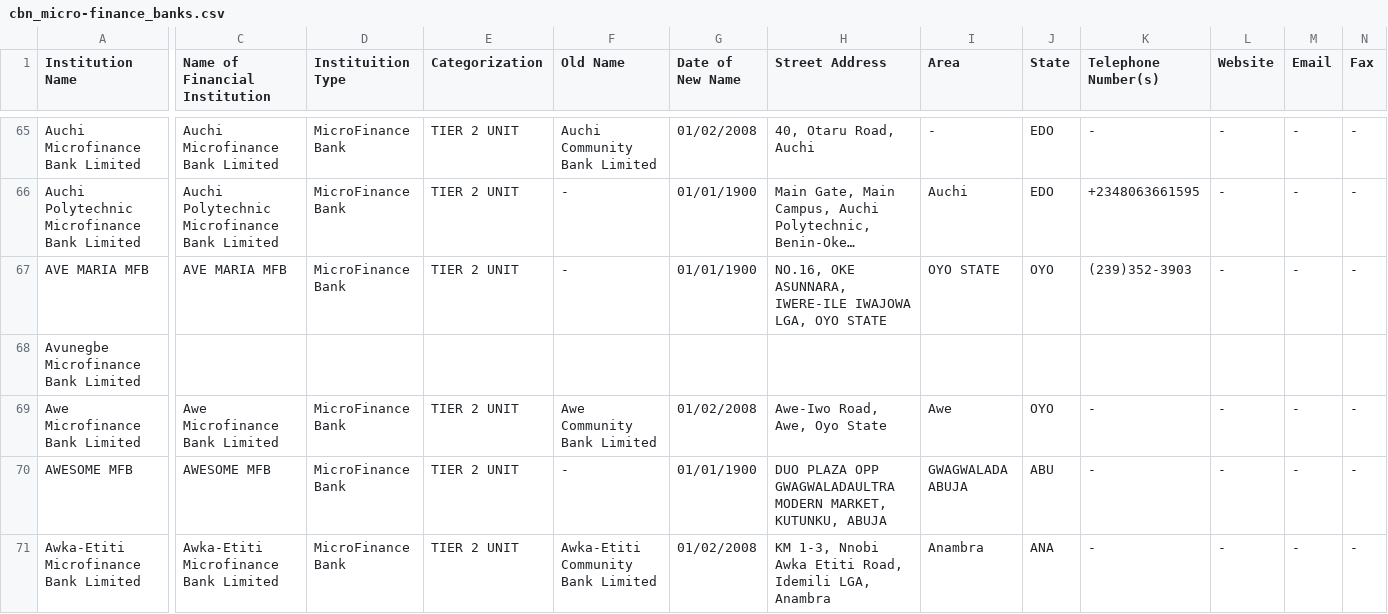
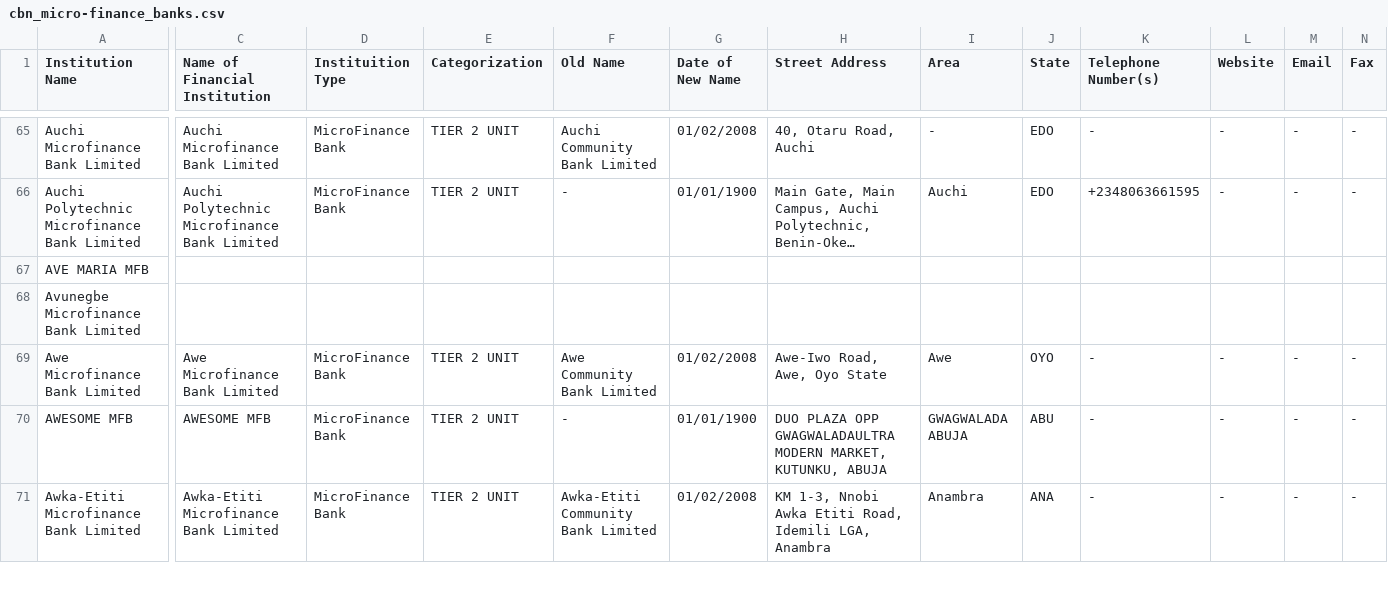
Before and after one commit to Justfja/cbn-financial-institutions, a CSV file: data/cbn_data/cbn_micro-finance_banks.csv, drawn as a sheet; only a part is shown, gaps mark what is left out; long unchanged cells end in …; the diff covers the shown part only; the diff names each change by its address in the sheet, - before the commit and + after, or states it on an @@ line.

```diff
--- a/data/cbn_data/cbn_micro-finance_banks.csv
+++ b/data/cbn_data/cbn_micro-finance_banks.csv
-C67 (Name of Financial Institution): AVE MARIA MFB
+C67 (Name of Financial Institution): (empty)
-D67 (Instituition Type): MicroFinance Bank
+D67 (Instituition Type): (empty)
-E67 (Categorization): TIER 2 UNIT
+E67 (Categorization): (empty)
-F67 (Old Name): -
+F67 (Old Name): (empty)
-G67 (Date of New Name): 01/01/1900
+G67 (Date of New Name): (empty)
-H67 (Street Address): NO.16, OKE ASUNNARA, IWERE-ILE IWAJOWA LGA, OYO STATE
+H67 (Street Address): (empty)
-I67 (Area): OYO STATE
+I67 (Area): (empty)
-J67 (State): OYO
+J67 (State): (empty)
-K67 (Telephone Number(s)): (239)352-3903
+K67 (Telephone Number(s)): (empty)
-L67 (Website): -
+L67 (Website): (empty)
-M67 (Email): -
+M67 (Email): (empty)
-N67 (Fax): -
+N67 (Fax): (empty)
```
Also changed, not shown: 141 edited cells elsewhere in this file, data/cbn_data/cbn_all_financial_institutions_latest.csv, data/cbn_data/cbn_commercial_banks.csv, 5 other files.
